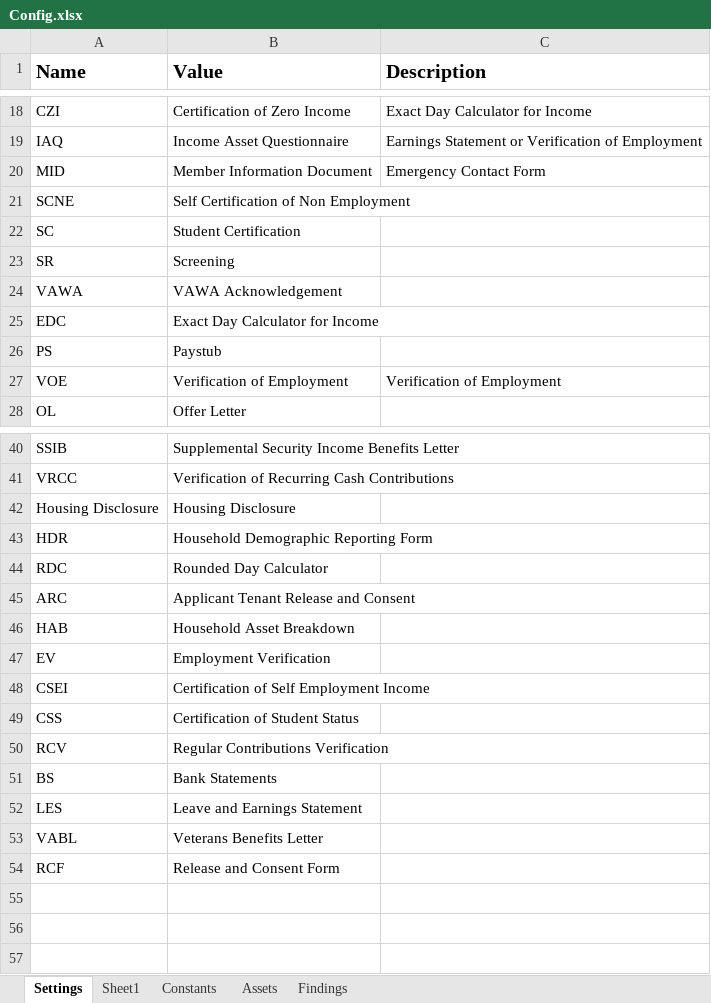
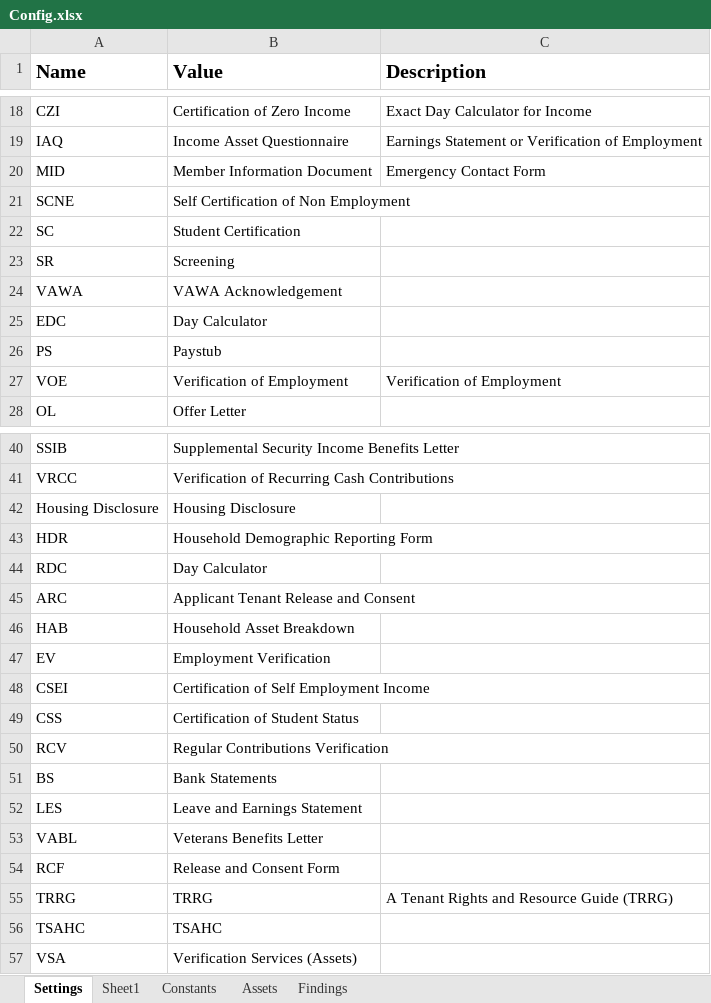
Before and after one commit to Dominiuminc/Application-Review-Audit-Findings-Library, an Excel workbook: Data/Config.xlsx, sheet Settings, drawn as a sheet; only a part is shown, gaps mark what is left out; values as stored, in another font and other column widths than the file's, no borders; the diff names each change by its address in the sheet, - before the commit and + after, or states it on an @@ line.

Commit message:
added the TSAHC, TRRG for TX, and started VSA for TX

```diff
--- a/Data/Config.xlsx (sheet Settings)
+++ b/Data/Config.xlsx (sheet Settings)
-B25 (Value): Exact Day Calculator for Income
+B25 (Value): Day Calculator
-B44 (Value): Rounded Day Calculator
+B44 (Value): Day Calculator
+row 55: TRRG | TRRG | A Tenant Rights and Resource Guide (TRRG)
+row 56: TSAHC | TSAHC
+row 57: VSA | Verification Services (Assets)
```
Also changed, not shown: sheet Findings, 27 other files.
